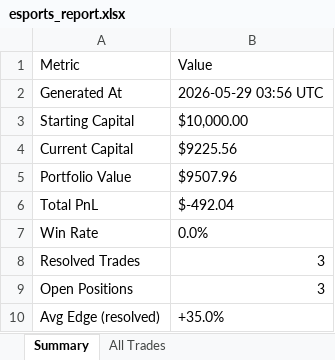
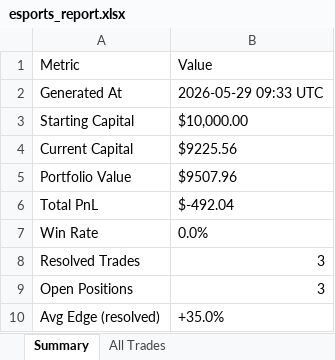
Before and after one commit to shusteron/polyBotEsports, an Excel workbook: exports/esports_report.xlsx, sheet Summary, drawn as a sheet; values as stored, in another font and other column widths than the file's, no borders; the diff names each change by its address in the sheet, - before the commit and + after, or states it on an @@ line.

Commit message:
auto: scan 2026-05-29 09:33 UTC

```diff
--- a/exports/esports_report.xlsx (sheet Summary)
+++ b/exports/esports_report.xlsx (sheet Summary)
-B2 (Value): 2026-05-29 03:56 UTC
+B2 (Value): 2026-05-29 09:33 UTC
```
